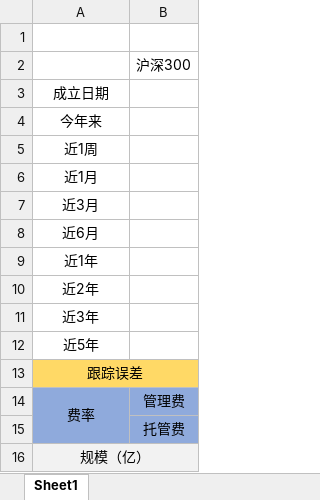
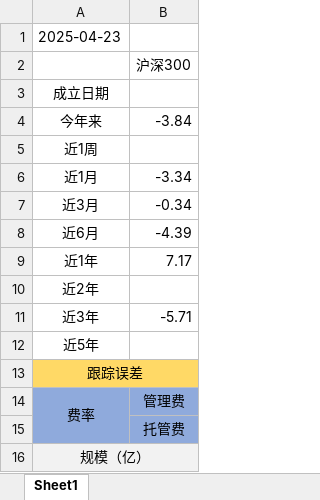
Before and after one commit to solaract/blogs, an Excel workbook: fundData/沪深300被动对比.xlsx, sheet Sheet1, drawn as a sheet; values as stored, in another font and other column widths than the file's, no borders; the diff names each change by its address in the sheet, - before the commit and + after, or states it on an @@ line.

```diff
--- a/fundData/沪深300被动对比.xlsx (sheet Sheet1)
+++ b/fundData/沪深300被动对比.xlsx (sheet Sheet1)
-A1: (empty)
+A1: 2025-04-23
-B4: (empty)
+B4: -3.84
-B6: (empty)
+B6: -3.34
-B7: (empty)
+B7: -0.34
-B8: (empty)
+B8: -4.39
-B9: (empty)
+B9: 7.17
-B11: (empty)
+B11: -5.71
```
Also changed, not shown: fundData/沪深300被动指数型基金数据.xlsx, 3 other files.
